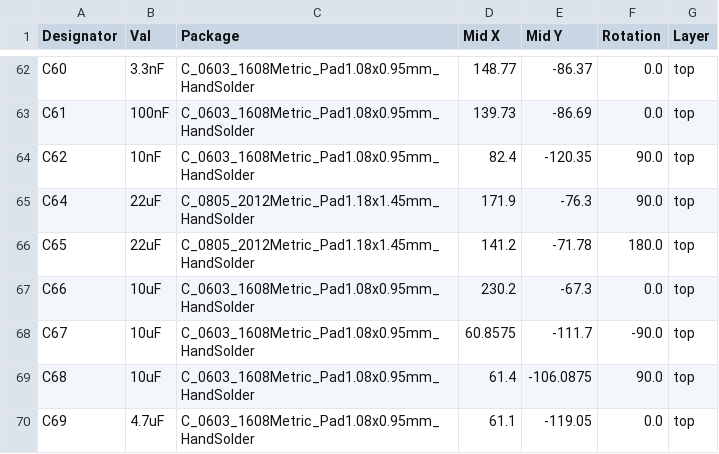
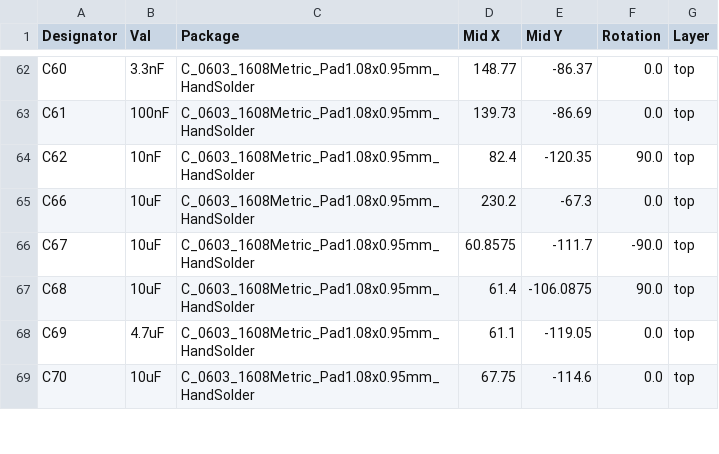
Before and after one commit to CrashOverride85/zc95, a CSV file: pcb/MainBoard/CPL-main.csv, drawn as a sheet; only a part is shown, gaps mark what is left out; the shorter side is filled out with more unchanged rows.

```diff
--- a/pcb/MainBoard/CPL-main.csv
+++ b/pcb/MainBoard/CPL-main.csv
@@ -64,4 +64,2 @@ C61,100nF,C_0603_1608Metric_Pad1.08x0.95mm_HandSolder,139.73,-86.69,0.0,top
 C62,10nF,C_0603_1608Metric_Pad1.08x0.95mm_HandSolder,82.4,-120.35,90.0,top
-C64,22uF,C_0805_2012Metric_Pad1.18x1.45mm_HandSolder,171.9,-76.3,90.0,top
-C65,22uF,C_0805_2012Metric_Pad1.18x1.45mm_HandSolder,141.2,-71.78,180.0,top
 C66,10uF,C_0603_1608Metric_Pad1.08x0.95mm_HandSolder,230.2,-67.3,0.0,top
```
Also changed, not shown: pcb/MainBoard/BOM-main.csv, 1 other file.
